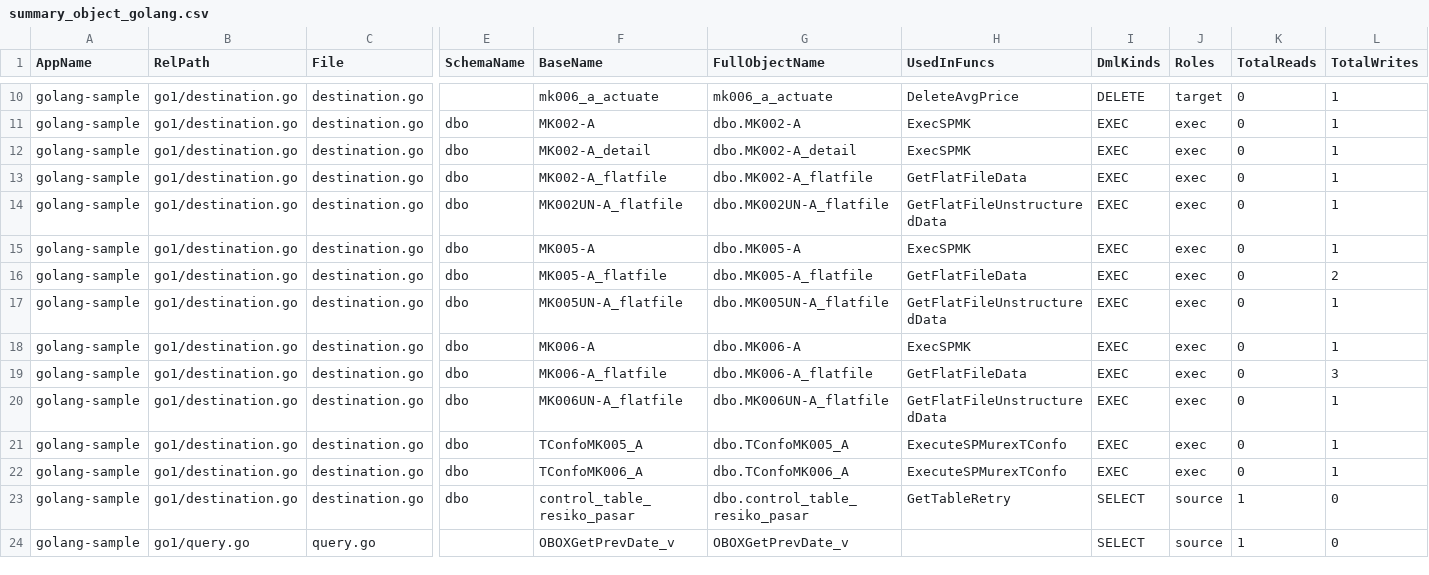
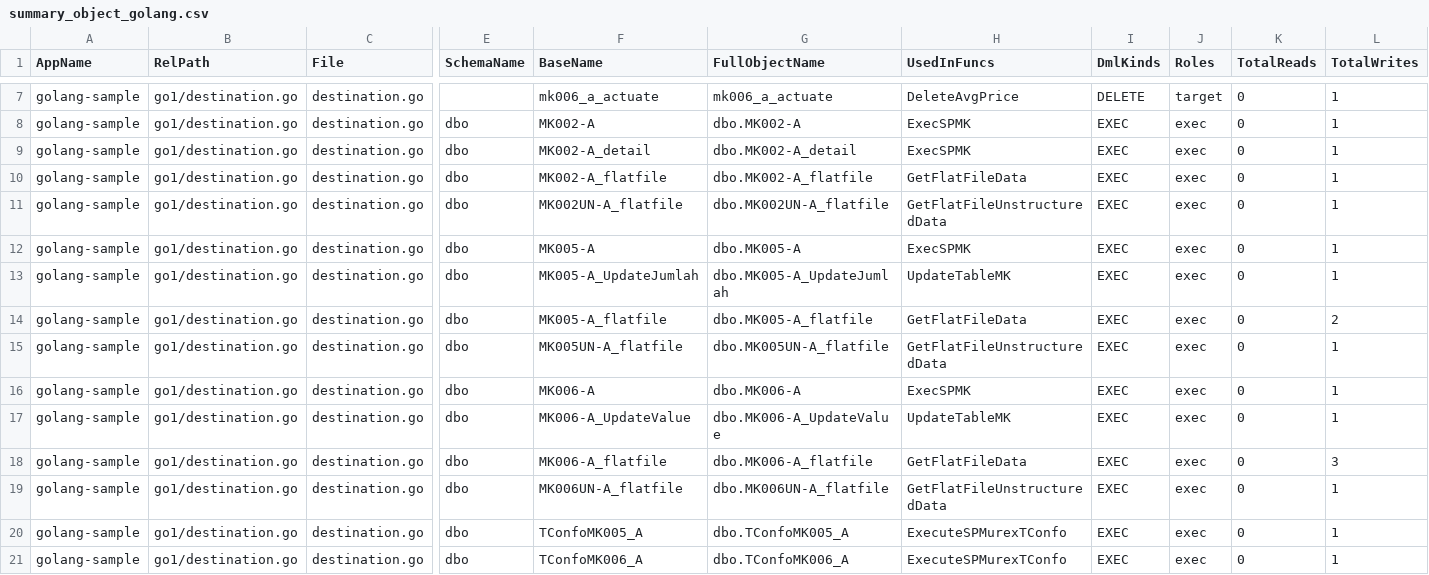
Before and after one commit to alkahfi6/code_sql_scan, a CSV file: summary_object_golang.csv, drawn as a sheet; only a part is shown, gaps mark what is left out; the shorter side is filled out with more unchanged rows; rows hold the shown columns only; the diff covers the shown part only; the diff names each change by its address in the sheet, - before the commit and + after, or states it on an @@ line.

```diff
--- a/summary_object_golang.csv
+++ b/summary_object_golang.csv
+row 13: golang-sample | go1/destination.go | destination.go | dbo | MK005-A_UpdateJumlah | dbo.MK005-A_UpdateJumlah | UpdateTableMK | EXEC | exec | 0 | 1
+row 17: golang-sample | go1/destination.go | destination.go | dbo | MK006-A_UpdateValue | dbo.MK006-A_UpdateValue | UpdateTableMK | EXEC | exec | 0 | 1
```
Also changed, not shown: 1 added row and 7 removed rows elsewhere in this file, out_query_golang.csv, summary_function_dotnet.csv, 4 other files.
